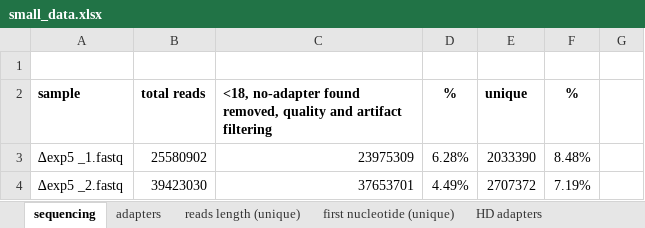
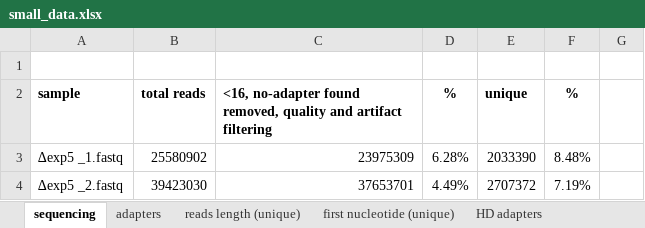
Before and after one commit to wilkinsonlab/m-oryzae-polya, an Excel workbook: doc/small/small_data.xlsx, sheet sequencing, drawn as a sheet; only a part is shown; values as stored, in another font and other column widths than the file's, no borders; charts and pictures not drawn; the diff names each change by its address in the sheet, - before the commit and + after, or states it on an @@ line.

```diff
--- a/doc/small/small_data.xlsx (sheet sequencing)
+++ b/doc/small/small_data.xlsx (sheet sequencing)
-C2: <18, no-adapter found…
+C2: <16, no-adapter found…
```
Also changed, not shown: sheet reads length (unique), sheet first nucleotide (unique), sheet single reads, sheet assembly, other sheet tabs, formulas that keep their value, charts or pictures, 1 other file.
